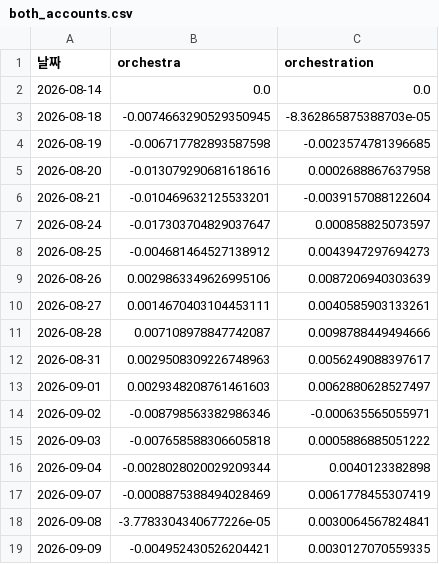
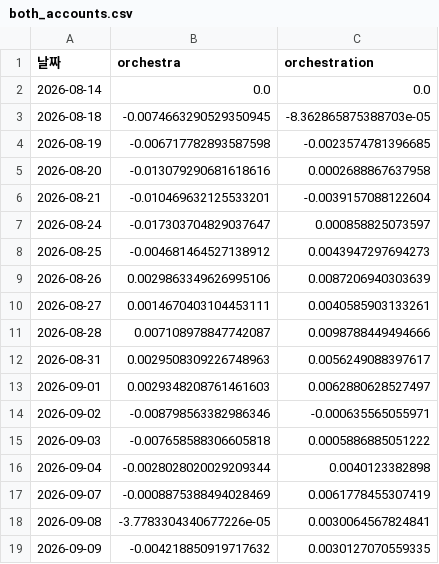
Before and after one commit to frel7022-png/Ochestration, a CSV file: both_accounts.csv, drawn as a sheet.

Commit message:
both_accounts.csv 9/9 재동기화 (new1 9/9 최종 반영분)

```diff
--- a/both_accounts.csv
+++ b/both_accounts.csv
@@ -18,2 +18,2 @@
 2026-09-08,-3.7783304340677226e-05,0.0030064567824841
-2026-09-09,-0.004952430526204421,0.0030127070559335
+2026-09-09,-0.004218850919717632,0.0030127070559335
```
